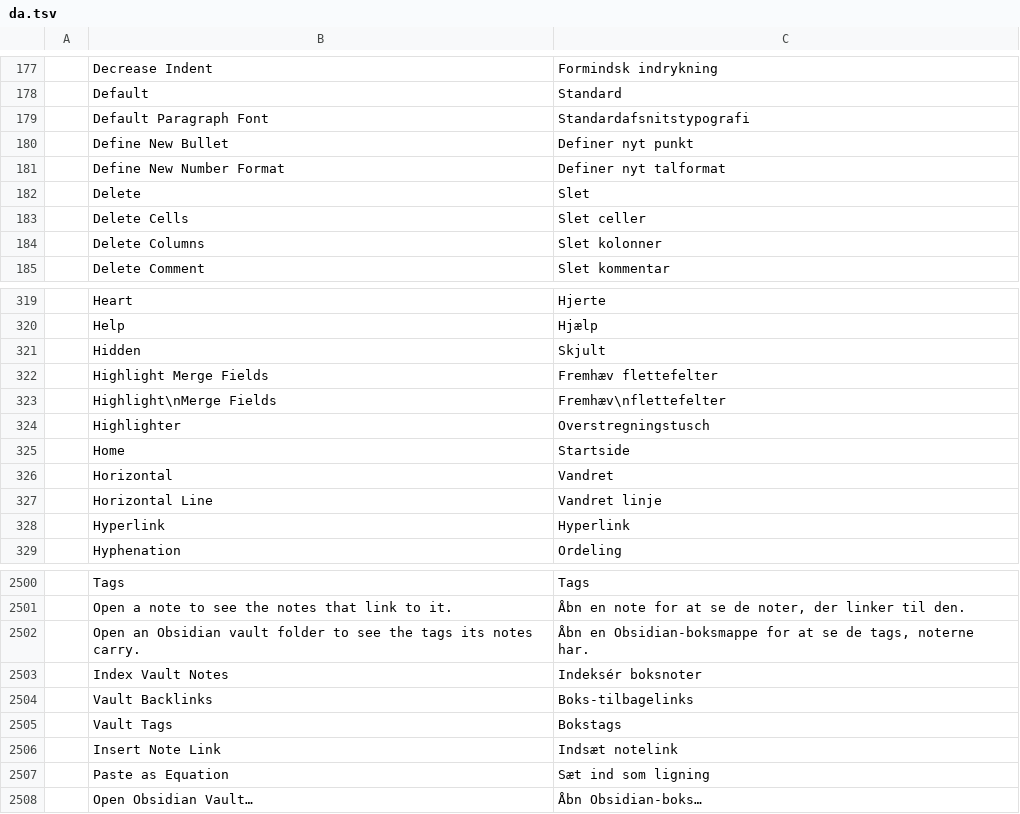
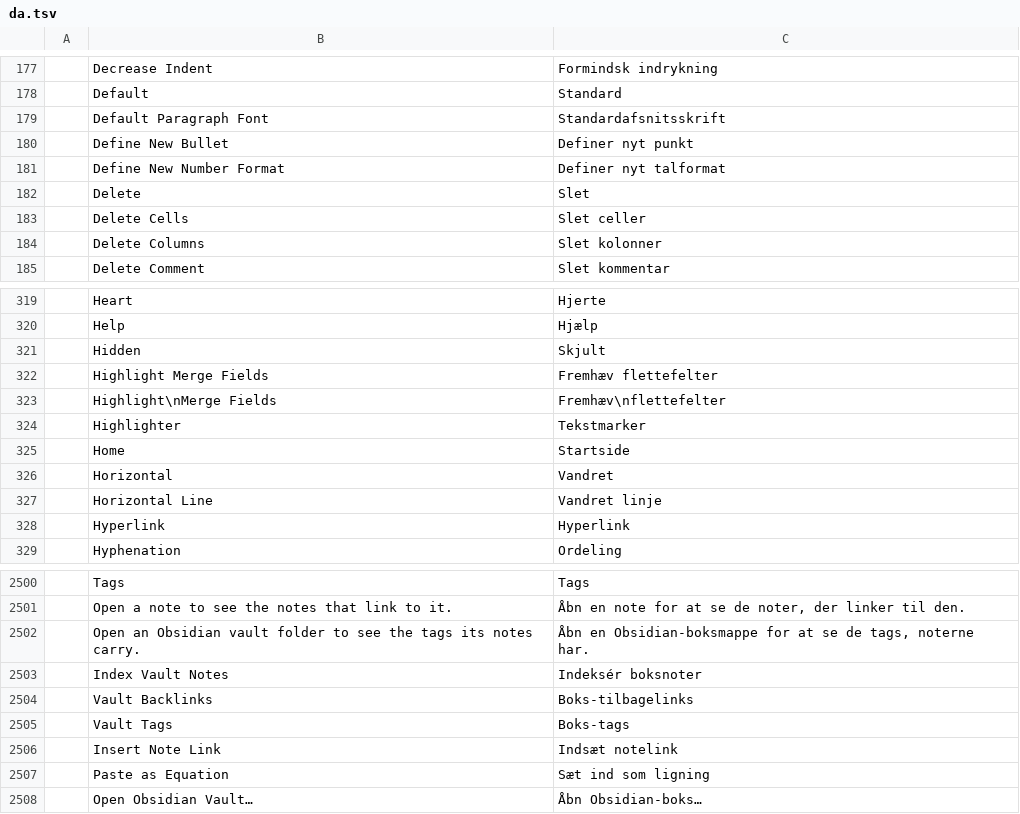
Before and after one commit to Rasmus-03/Quill, a TSV file: crates/ui-egui/src/i18n/da.tsv, drawn as a sheet; only a part is shown, gaps mark what is left out.

```diff
--- a/crates/ui-egui/src/i18n/da.tsv
+++ b/crates/ui-egui/src/i18n/da.tsv
@@ -178,3 +178,3 @@
 	Default	Standard
-	Default Paragraph Font	Standardafsnitstypografi
+	Default Paragraph Font	Standardafsnitsskrift
 	Define New Bullet	Definer nyt punkt
@@ -323,3 +323,3 @@
 	Highlight\nMerge Fields	Fremhæv\nflettefelter
-	Highlighter	Overstregningstusch
+	Highlighter	Tekstmarker
 	Home	Startside
@@ -2504,3 +2504,3 @@
 	Vault Backlinks	Boks-tilbagelinks
-	Vault Tags	Bokstags
+	Vault Tags	Boks-tags
 	Insert Note Link	Indsæt notelink
```
Also changed, not shown: 13 other files.
